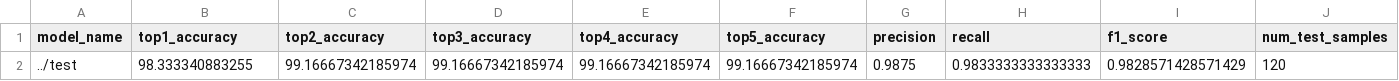
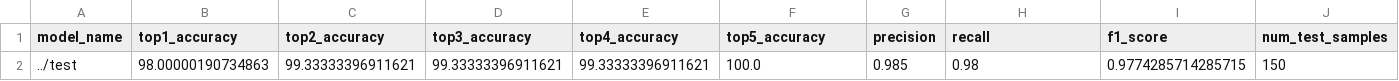
Before and after one commit to laugh-roll-cat-and-dog/doggy_style, a CSV file: test_metrics.csv, drawn as a sheet; removed rows and columns are numbered as before the commit, all else as after; the diff names each change by its address in the sheet, - before the commit and + after, or states it on an @@ line.

```diff
--- a/test_metrics.csv
+++ b/test_metrics.csv
-row 2: ../test | 98.333340883255 | 99.16667342185974 | 99.16667342185974 | 99.16667342185974 | 99.16667342185974 | 0.9875 | 0.9833333333333333 | 0.9828571428571429 | 120
+row 2: ../test | 98.00000190734863 | 99.33333396911621 | 99.33333396911621 | 99.33333396911621 | 100.0 | 0.985 | 0.98 | 0.9774285714285715 | 150
```
Also changed, not shown: test_predictions.csv, 6 other files.
